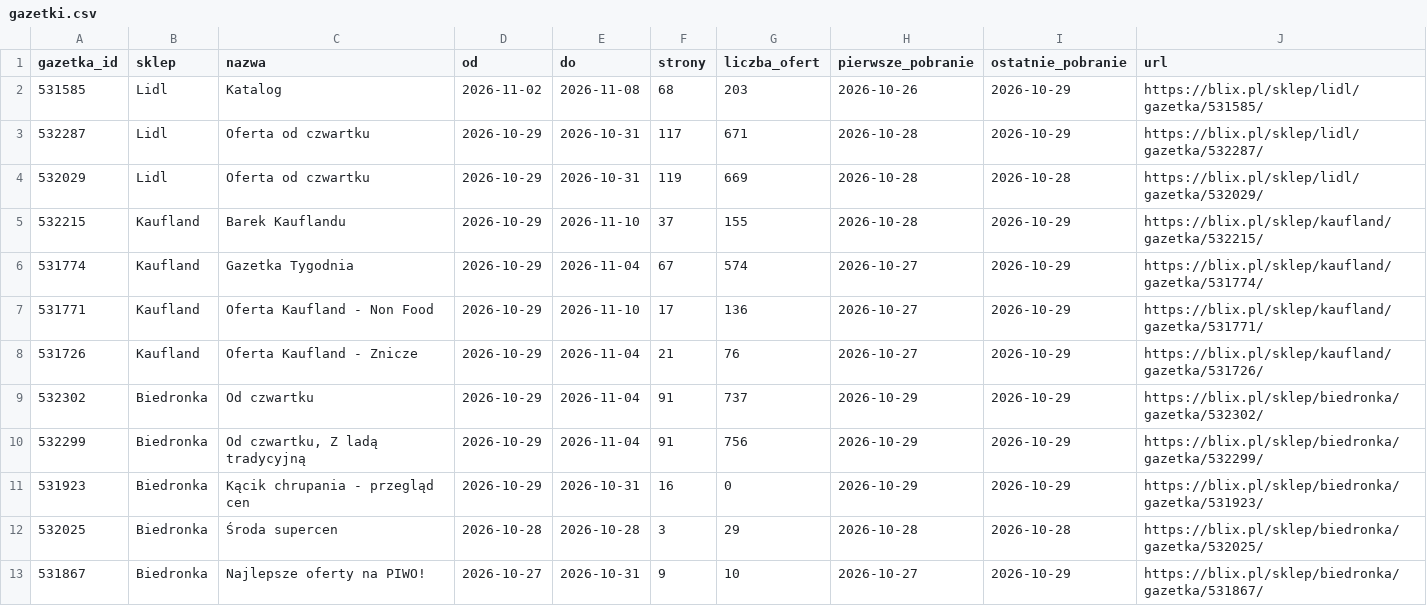
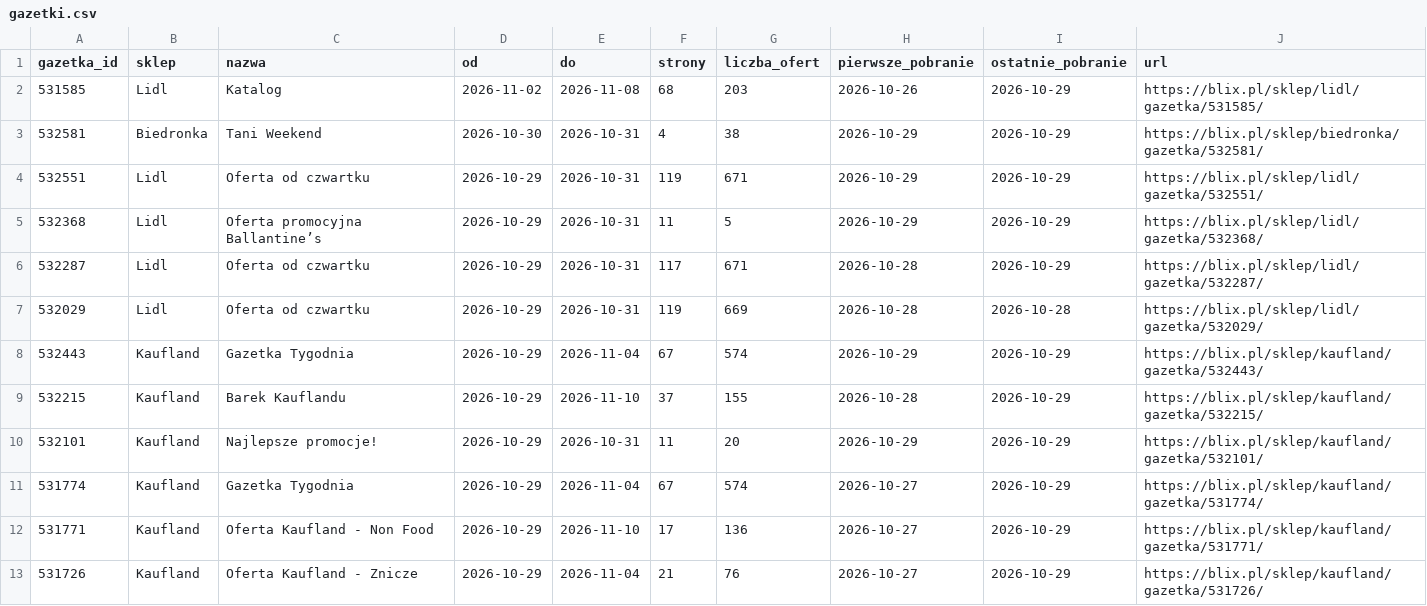
Before and after one commit to LivingMummy/gazetki, a CSV file: data/gazetki.csv, drawn as a sheet; only a part is shown; the shorter side is filled out with more unchanged rows; the diff covers the shown part only.

```diff
--- a/data/gazetki.csv
+++ b/data/gazetki.csv
@@ -2,5 +2,10 @@ gazetka_id,sklep,nazwa,od,do,strony,liczba_ofert,pierwsze_pobranie,ostatnie_pobr
 531585,Lidl,Katalog,2026-11-02,2026-11-08,68,203,2026-10-26,2026-10-29,https://blix.pl/sklep/lidl/gazetka/531585/
+532581,Biedronka,Tani Weekend,2026-10-30,2026-10-31,4,38,2026-10-29,2026-10-29,https://blix.pl/sklep/biedronka/gazetka/532581/
+532551,Lidl,Oferta od czwartku,2026-10-29,2026-10-31,119,671,2026-10-29,2026-10-29,https://blix.pl/sklep/lidl/gazetka/532551/
+532368,Lidl,Oferta promocyjna Ballantine’s,2026-10-29,2026-10-31,11,5,2026-10-29,2026-10-29,https://blix.pl/sklep/lidl/gazetka/532368/
 532287,Lidl,Oferta od czwartku,2026-10-29,2026-10-31,117,671,2026-10-28,2026-10-29,https://blix.pl/sklep/lidl/gazetka/532287/
 532029,Lidl,Oferta od czwartku,2026-10-29,2026-10-31,119,669,2026-10-28,2026-10-28,https://blix.pl/sklep/lidl/gazetka/532029/
+532443,Kaufland,Gazetka Tygodnia,2026-10-29,2026-11-04,67,574,2026-10-29,2026-10-29,https://blix.pl/sklep/kaufland/gazetka/532443/
 532215,Kaufland,Barek Kauflandu,2026-10-29,2026-11-10,37,155,2026-10-28,2026-10-29,https://blix.pl/sklep/kaufland/gazetka/532215/
+532101,Kaufland,Najlepsze promocje!,2026-10-29,2026-10-31,11,20,2026-10-29,2026-10-29,https://blix.pl/sklep/kaufland/gazetka/532101/
 531774,Kaufland,Gazetka Tygodnia,2026-10-29,2026-11-04,67,574,2026-10-27,2026-10-29,https://blix.pl/sklep/kaufland/gazetka/531774/
```
Also changed, not shown: 7 added rows elsewhere in this file, 1 other file.
